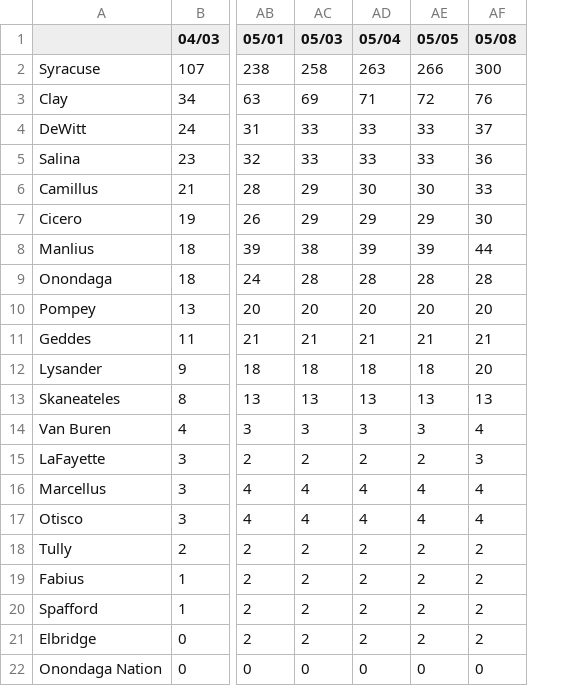
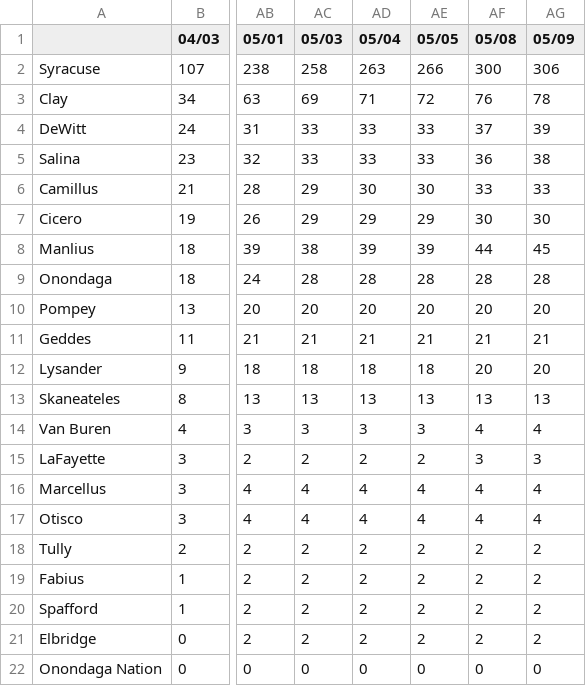
Before and after one commit to mjpmorse/covid19_onondaga_ny, a CSV file: onondaga_time_series.csv, drawn as a sheet; only a part is shown, gaps mark what is left out; the diff names each change by its address in the sheet, - before the commit and + after, or states it on an @@ line.

Commit message:
time series updated 2020-05-09 18:10:18 from seandar

```diff
--- a/onondaga_time_series.csv
+++ b/onondaga_time_series.csv
+column AG (05/09), rows 2-22: 306 | 78 | 39 | 38 | 33 | 30 | 45 | 28 | 20 | 21 | 20 | 13 | 4 | 3 | 4 | 4 | 2 | 2 | 2 | 2 | 0
```
